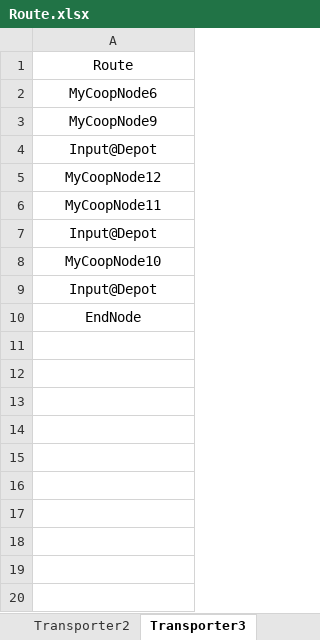
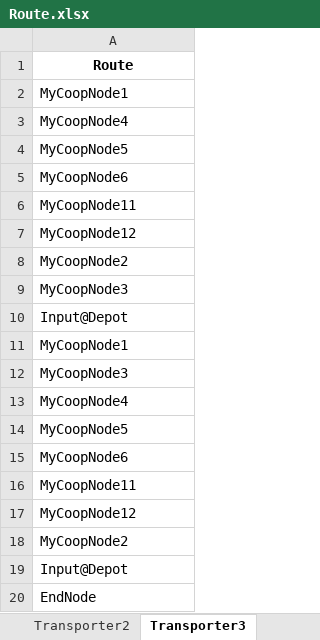
Before and after one commit to ausim/SimioExampleModels, an Excel workbook: PickerTransporterCooperation/Route.xlsx, sheet Transporter3, drawn as a sheet; values as stored, in another font and other column widths than the file's, no borders; removed rows and columns are numbered as before the commit, all else as after; the diff names each change by its address in the sheet, - before the commit and + after, or states it on an @@ line.

Commit message:
Several changes
Change Source strategy from arrival table to event-base.
Add a exit-node process for transporters to update its destination node to a state reference in the 'Transporters' table.
Fixed some bugs to let multiple pickers and transporters cooperate correctly when they are in the same CoopNode.

```diff
--- a/PickerTransporterCooperation/Route.xlsx (sheet Transporter3)
+++ b/PickerTransporterCooperation/Route.xlsx (sheet Transporter3)
-A1 bold: off
+A1 bold: on
+row 2: MyCoopNode1
+row 3: MyCoopNode4
+row 4: MyCoopNode5
-A5:A6 alignment: center
+A5:A6 alignment: left
-A6: MyCoopNode9
+A6: MyCoopNode11
+row 7: MyCoopNode12
+row 8: MyCoopNode2
+row 9: MyCoopNode3
-A10 alignment: center
+A10 alignment: left
+row 11: MyCoopNode1
+row 12: MyCoopNode3
+row 13: MyCoopNode4
+row 14: MyCoopNode5
+row 15: MyCoopNode6
+row 16: MyCoopNode11
-A17:A18 alignment: center
+A17:A18 alignment: left
-A18: MyCoopNode11
+A18: MyCoopNode2
-row 7: Input@Depot
-row 8: MyCoopNode10
-A19:A20 alignment: center
+A19:A20 alignment: left
```
Also changed, not shown: sheet Picker2, sheet Picker1, sheet Transporter1, sheet Transporter2, PickerTransporterCooperation/Order_Skus.xlsx, 3 other files.
